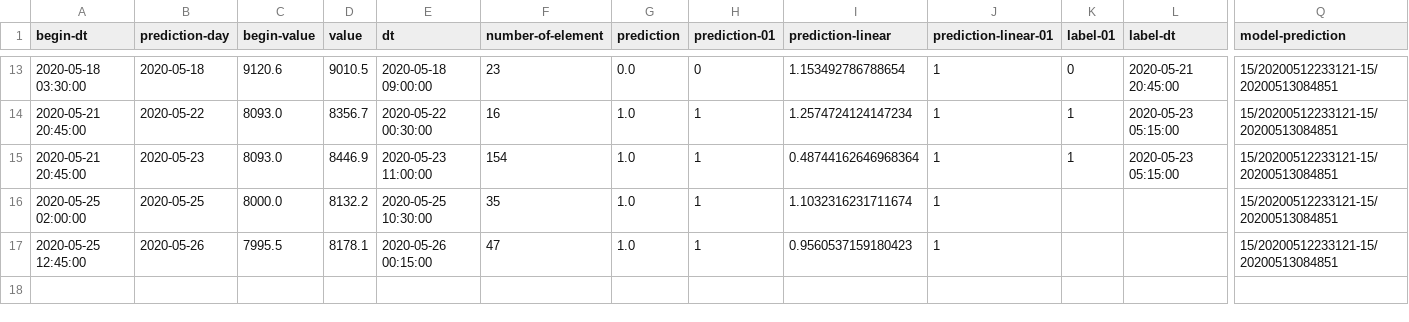
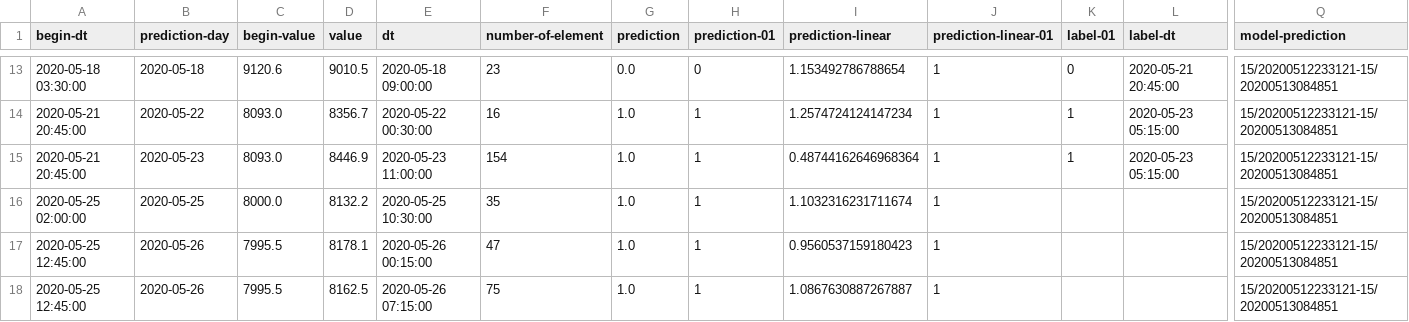
Before and after one commit to md-ov/cryptos, a CSV file: sryptosbt/src/main/resources/histories/predictions-and-results.csv, drawn as a sheet; only a part is shown, gaps mark what is left out; rows hold the shown columns only; the diff names each change by its address in the sheet, - before the commit and + after, or states it on an @@ line.

```diff
--- a/sryptosbt/src/main/resources/histories/predictions-and-results.csv
+++ b/sryptosbt/src/main/resources/histories/predictions-and-results.csv
+row 18: 2020-05-25 12:45:00 | 2020-05-26 | 7995.5 | 8162.5 | 2020-05-26 07:15:00 | 75 | 1.0 | 1 | 1.0867630887267887 | 1 |  |  | 15/20200512233121-15/20200513084851
```
Also changed, not shown: 4 other files.
